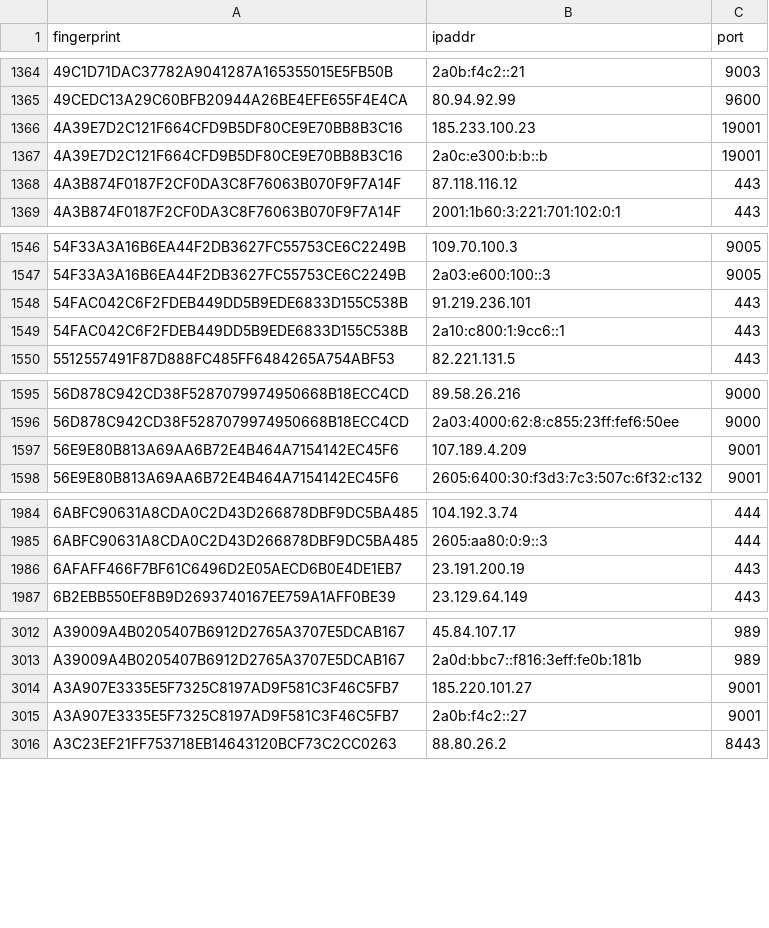
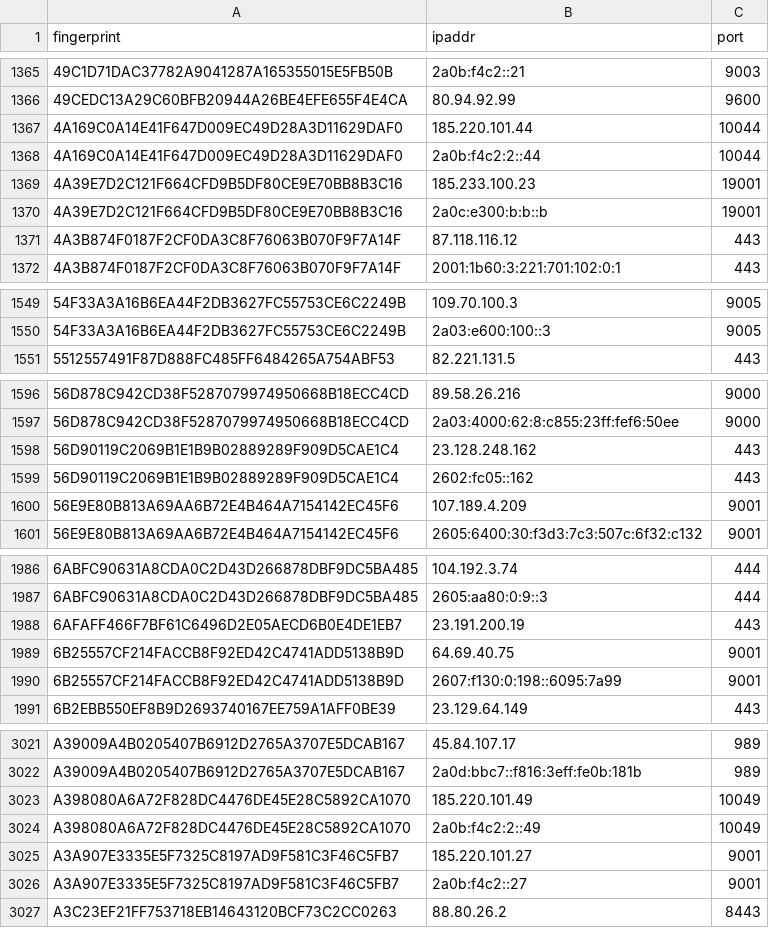
Before and after one commit to burachai-x/tornode-database, a CSV file: torlist-db/latest.exits.csv, drawn as a sheet; only a part is shown, gaps mark what is left out; the diff covers the shown part only.

```diff
--- a/torlist-db/latest.exits.csv
+++ b/torlist-db/latest.exits.csv
@@ -1365,2 +1366,4 @@ fingerprint,ipaddr,port
 49CEDC13A29C60BFB20944A26BE4EFE655F4E4CA,80.94.92.99,9600
+4A169C0A14E41F647D009EC49D28A3D11629DAF0,185.220.101.44,10044
+4A169C0A14E41F647D009EC49D28A3D11629DAF0,2a0b:f4c2:2::44,10044
 4A39E7D2C121F664CFD9B5DF80CE9E70BB8B3C16,185.233.100.23,19001
@@ -1547,4 +1550,2 @@ fingerprint,ipaddr,port
 54F33A3A16B6EA44F2DB3627FC55753CE6C2249B,2a03:e600:100::3,9005
-54FAC042C6F2FDEB449DD5B9EDE6833D155C538B,91.219.236.101,443
-54FAC042C6F2FDEB449DD5B9EDE6833D155C538B,2a10:c800:1:9cc6::1,443
 5512557491F87D888FC485FF6484265A754ABF53,82.221.131.5,443
@@ -1596,2 +1597,4 @@ fingerprint,ipaddr,port
 56D878C942CD38F5287079974950668B18ECC4CD,2a03:4000:62:8:c855:23ff:fef6:50ee,9000
+56D90119C2069B1E1B9B02889289F909D5CAE1C4,23.128.248.162,443
+56D90119C2069B1E1B9B02889289F909D5CAE1C4,2602:fc05::162,443
 56E9E80B813A69AA6B72E4B464A7154142EC45F6,107.189.4.209,9001
@@ -1986,2 +1988,4 @@ fingerprint,ipaddr,port
 6AFAFF466F7BF61C6496D2E05AECD6B0E4DE1EB7,23.191.200.19,443
+6B25557CF214FACCB8F92ED42C4741ADD5138B9D,64.69.40.75,9001
+6B25557CF214FACCB8F92ED42C4741ADD5138B9D,2607:f130:0:198::6095:7a99,9001
 6B2EBB550EF8B9D2693740167EE759A1AFF0BE39,23.129.64.149,443
@@ -3013,2 +3022,4 @@ A39009A4B0205407B6912D2765A3707E5DCAB167,45.84.107.17,989
 A39009A4B0205407B6912D2765A3707E5DCAB167,2a0d:bbc7::f816:3eff:fe0b:181b,989
+A398080A6A72F828DC4476DE45E28C5892CA1070,185.220.101.49,10049
+A398080A6A72F828DC4476DE45E28C5892CA1070,2a0b:f4c2:2::49,10049
 A3A907E3335E5F7325C8197AD9F581C3F46C5FB7,185.220.101.27,9001
```
Also changed, not shown: 20 added rows, 13 removed rows and 5 edited cells elsewhere in this file, torlist-db/latest.all.csv, torlist-db/latest.guards.csv.
